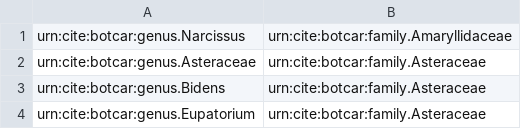
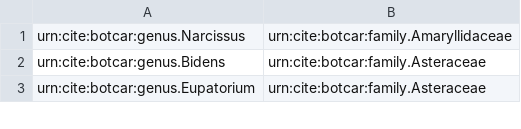
Before and after one commit to botcar/botcar-data, a TSV file: prod/indices/tax-genus-family.tsv, drawn as a sheet; only a part is shown; the diff names each change by its address in the sheet, - before the commit and + after, or states it on an @@ line.

```diff
--- a/prod/indices/tax-genus-family.tsv
+++ b/prod/indices/tax-genus-family.tsv
-row 2: urn:cite:botcar:genus.Asteraceae | urn:cite:botcar:family.Asteraceae
```
Also changed, not shown: dev/indices/image-folio.tsv, prod/collections/catesbySpecimens.csv, 8 other files.
